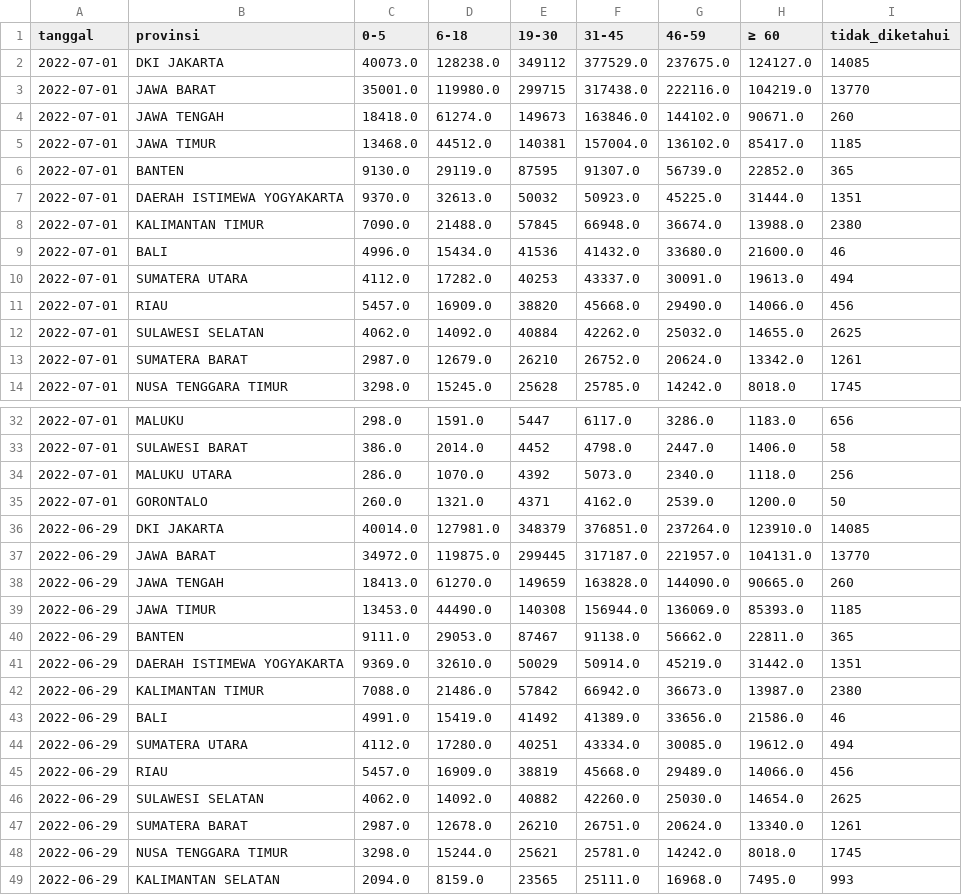
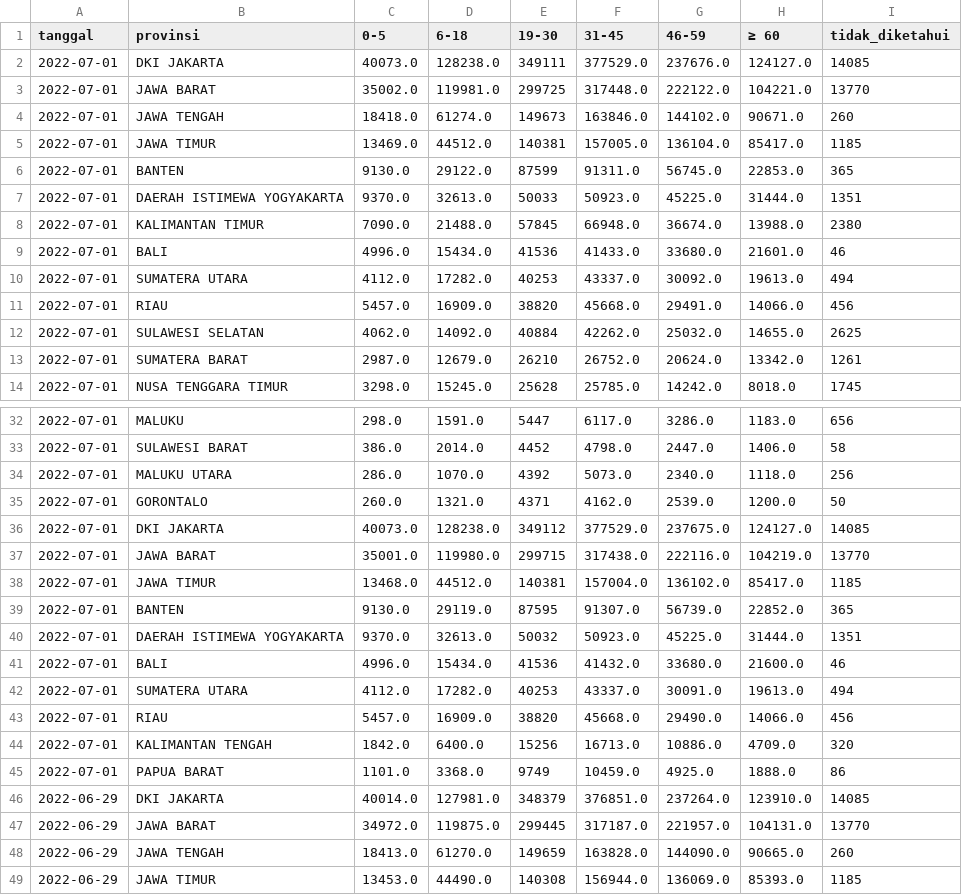
Before and after one commit to zakiego/data-sebaran-covid19goid, a CSV file: nasional/usia.csv, drawn as a sheet; only a part is shown, gaps mark what is left out; the shorter side is filled out with more unchanged rows; the diff covers the shown part only.

```diff
--- a/nasional/usia.csv
+++ b/nasional/usia.csv
@@ -1,12 +1,12 @@
 tanggal,provinsi,0-5,6-18,19-30,31-45,46-59,≥ 60,tidak_diketahui
-2022-07-01,DKI JAKARTA,40073.0,128238.0,349112,377529.0,237675.0,124127.0,14085
-2022-07-01,JAWA BARAT,35001.0,119980.0,299715,317438.0,222116.0,104219.0,13770
+2022-07-01,DKI JAKARTA,40073.0,128238.0,349111,377529.0,237676.0,124127.0,14085
+2022-07-01,JAWA BARAT,35002.0,119981.0,299725,317448.0,222122.0,104221.0,13770
 2022-07-01,JAWA TENGAH,18418.0,61274.0,149673,163846.0,144102.0,90671.0,260
-2022-07-01,JAWA TIMUR,13468.0,44512.0,140381,157004.0,136102.0,85417.0,1185
-2022-07-01,BANTEN,9130.0,29119.0,87595,91307.0,56739.0,22852.0,365
-2022-07-01,DAERAH ISTIMEWA YOGYAKARTA,9370.0,32613.0,50032,50923.0,45225.0,31444.0,1351
+2022-07-01,JAWA TIMUR,13469.0,44512.0,140381,157005.0,136104.0,85417.0,1185
+2022-07-01,BANTEN,9130.0,29122.0,87599,91311.0,56745.0,22853.0,365
+2022-07-01,DAERAH ISTIMEWA YOGYAKARTA,9370.0,32613.0,50033,50923.0,45225.0,31444.0,1351
 2022-07-01,KALIMANTAN TIMUR,7090.0,21488.0,57845,66948.0,36674.0,13988.0,2380
-2022-07-01,BALI,4996.0,15434.0,41536,41432.0,33680.0,21600.0,46
-2022-07-01,SUMATERA UTARA,4112.0,17282.0,40253,43337.0,30091.0,19613.0,494
-2022-07-01,RIAU,5457.0,16909.0,38820,45668.0,29490.0,14066.0,456
+2022-07-01,BALI,4996.0,15434.0,41536,41433.0,33680.0,21601.0,46
+2022-07-01,SUMATERA UTARA,4112.0,17282.0,40253,43337.0,30092.0,19613.0,494
+2022-07-01,RIAU,5457.0,16909.0,38820,45668.0,29491.0,14066.0,456
 2022-07-01,SULAWESI SELATAN,4062.0,14092.0,40884,42262.0,25032.0,14655.0,2625
@@ -35,2 +35,12 @@ tanggal,provinsi,0-5,6-18,19-30,31-45,46-59,≥ 60,tidak_diketahui
 2022-07-01,GORONTALO,260.0,1321.0,4371,4162.0,2539.0,1200.0,50
+2022-07-01,DKI JAKARTA,40073.0,128238.0,349112,377529.0,237675.0,124127.0,14085
+2022-07-01,JAWA BARAT,35001.0,119980.0,299715,317438.0,222116.0,104219.0,13770
+2022-07-01,JAWA TIMUR,13468.0,44512.0,140381,157004.0,136102.0,85417.0,1185
+2022-07-01,BANTEN,9130.0,29119.0,87595,91307.0,56739.0,22852.0,365
+2022-07-01,DAERAH ISTIMEWA YOGYAKARTA,9370.0,32613.0,50032,50923.0,45225.0,31444.0,1351
+2022-07-01,BALI,4996.0,15434.0,41536,41432.0,33680.0,21600.0,46
+2022-07-01,SUMATERA UTARA,4112.0,17282.0,40253,43337.0,30091.0,19613.0,494
+2022-07-01,RIAU,5457.0,16909.0,38820,45668.0,29490.0,14066.0,456
+2022-07-01,KALIMANTAN TENGAH,1842.0,6400.0,15256,16713.0,10886.0,4709.0,320
+2022-07-01,PAPUA BARAT,1101.0,3368.0,9749,10459.0,4925.0,1888.0,86
 2022-06-29,DKI JAKARTA,40014.0,127981.0,348379,376851.0,237264.0,123910.0,14085
```
Also changed, not shown: 2 edited cells elsewhere in this file, nasional/harian.csv, nasional/jenis_kelamin.csv, 14 other files.
